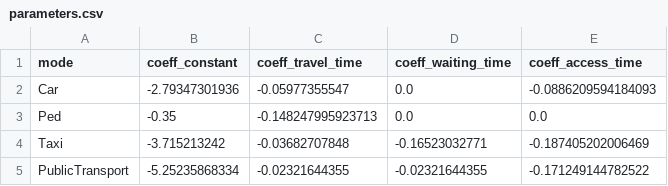
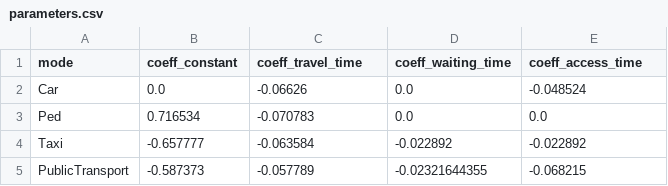
Before and after one commit to molaupi/karri, a CSV file: Algorithms/KaRRi/RiderModeChoice/UtilityLogit/parameters.csv, drawn as a sheet.

Commit message:
New rider mode choice parameters.

```diff
--- a/Algorithms/KaRRi/RiderModeChoice/UtilityLogit/parameters.csv
+++ b/Algorithms/KaRRi/RiderModeChoice/UtilityLogit/parameters.csv
@@ -1,5 +1,5 @@
 mode,coeff_constant,coeff_travel_time,coeff_waiting_time,coeff_access_time
-Car,-2.79347301936,-0.05977355547,0.0,-0.0886209594184093
-Ped,-0.35,-0.148247995923713,0.0,0.0
-Taxi,-3.715213242,-0.03682707848,-0.16523032771,-0.187405202006469
-PublicTransport,-5.25235868334,-0.02321644355,-0.02321644355,-0.171249144782522
+Car,0.0,-0.06626,0.0,-0.048524
+Ped,0.716534,-0.070783,0.0,0.0
+Taxi,-0.657777,-0.063584,-0.022892,-0.022892
+PublicTransport,-0.587373,-0.057789,-0.02321644355,-0.068215
```
